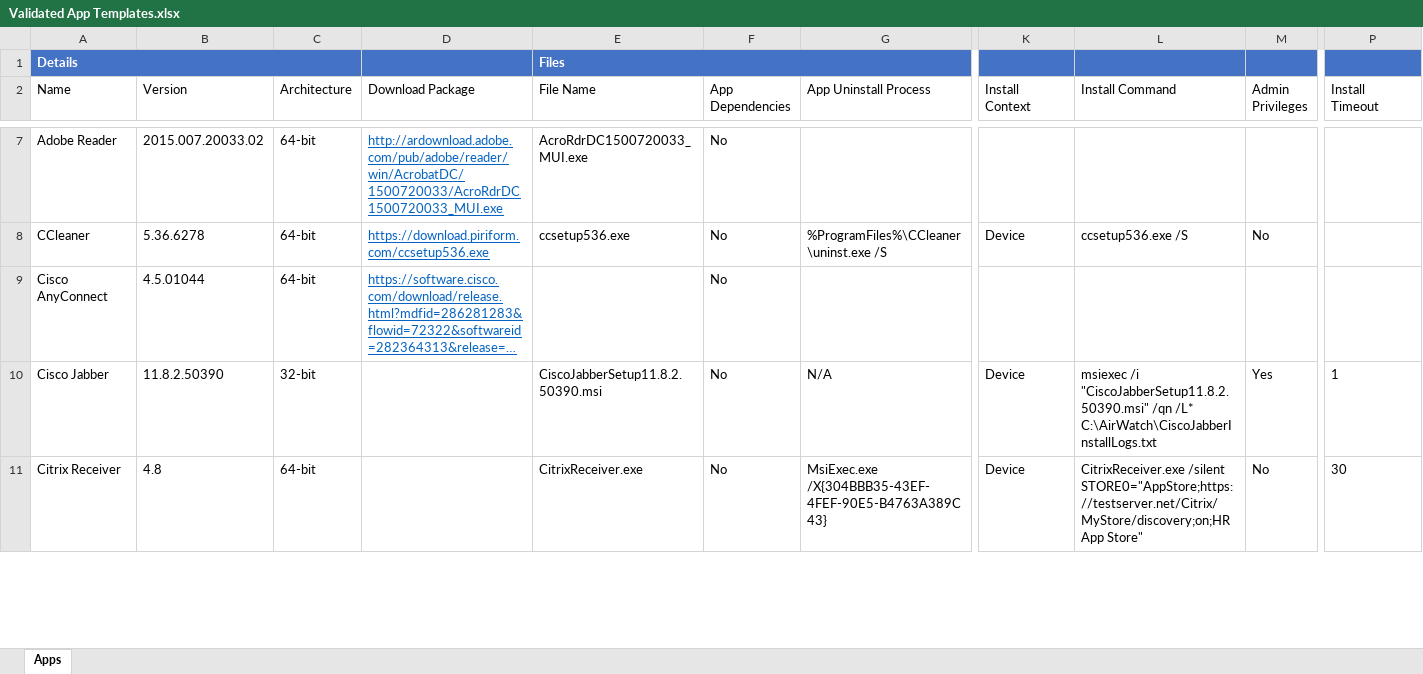
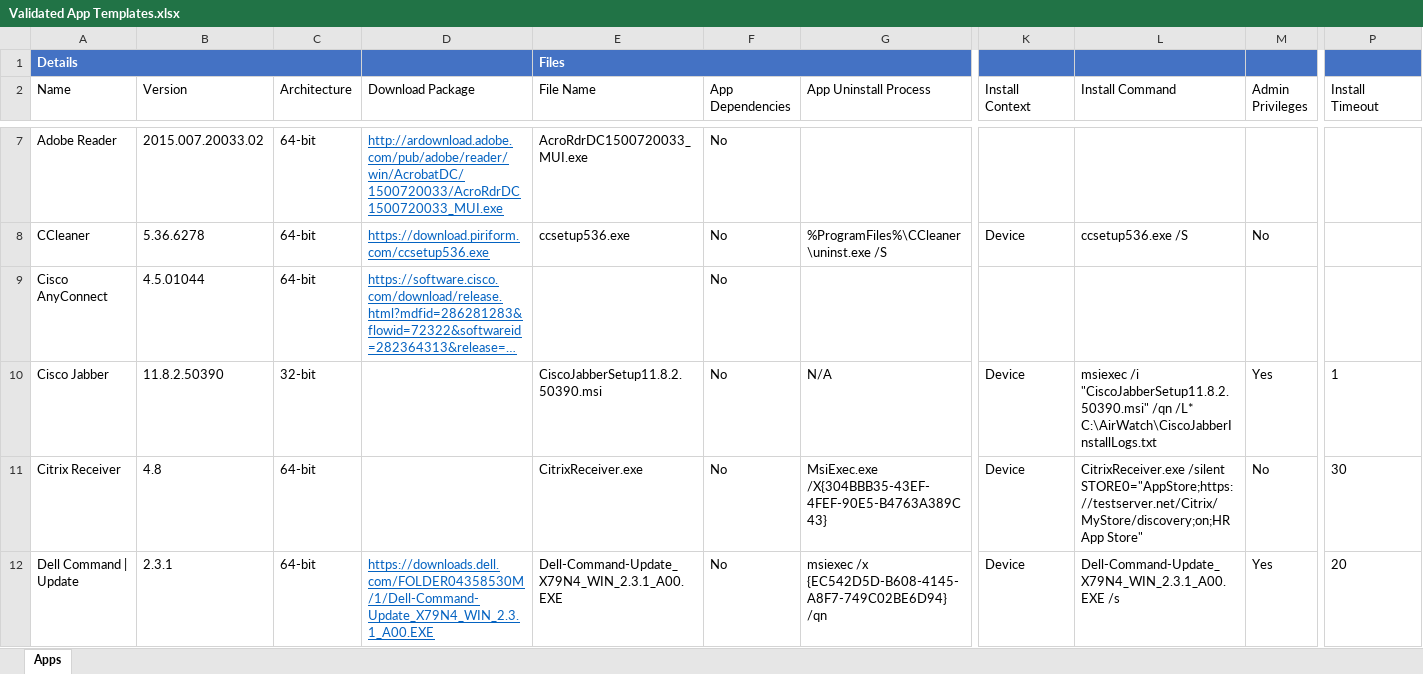
Before and after one commit to vmware-samples/euc-samples, an Excel workbook: Windows-Samples/Tools & Utilities/Software Distribution Templates/Validated App Templates.xlsx, sheet Apps, drawn as a sheet; only a part is shown, gaps mark what is left out; long unchanged cells end in …; values as stored, in another font and other column widths than the file's, no borders; table styles not drawn; rows hold the shown columns only; the diff covers the shown part only; the diff names each change by its address in the sheet, - before the commit and + after, or states it on an @@ line.

Commit message:
Added Dell Command | Update
Signed-off-by: Josue Negron <jnegron@vmware.com>

```diff
--- a/Windows-Samples/Tools & Utilities/Software Distribution Templates/Validated App Templates.xlsx (sheet Apps)
+++ b/Windows-Samples/Tools & Utilities/Software Distribution Templates/Validated App Templates.xlsx (sheet Apps)
+row 12: Dell Command | Update | 2.3.1 | 64-bit | https://downloads.dell.com/FOLDER04358530M/1/Dell-Command-Update_X79N4_WIN_2.3.1_A00.EXE | Dell-Command-Update_X79N4_WIN_2.3.1_A00.EXE | No | msiexec /x {EC542D5D-B608-4145-A8F7-749C02BE6D94} /qn | Device | Dell-Command-Update_X79N4_WIN_2.3.1_A00.EXE /s | Yes | 20
```
Also changed, not shown: cell formats elsewhere in this sheet, 1 other file.
